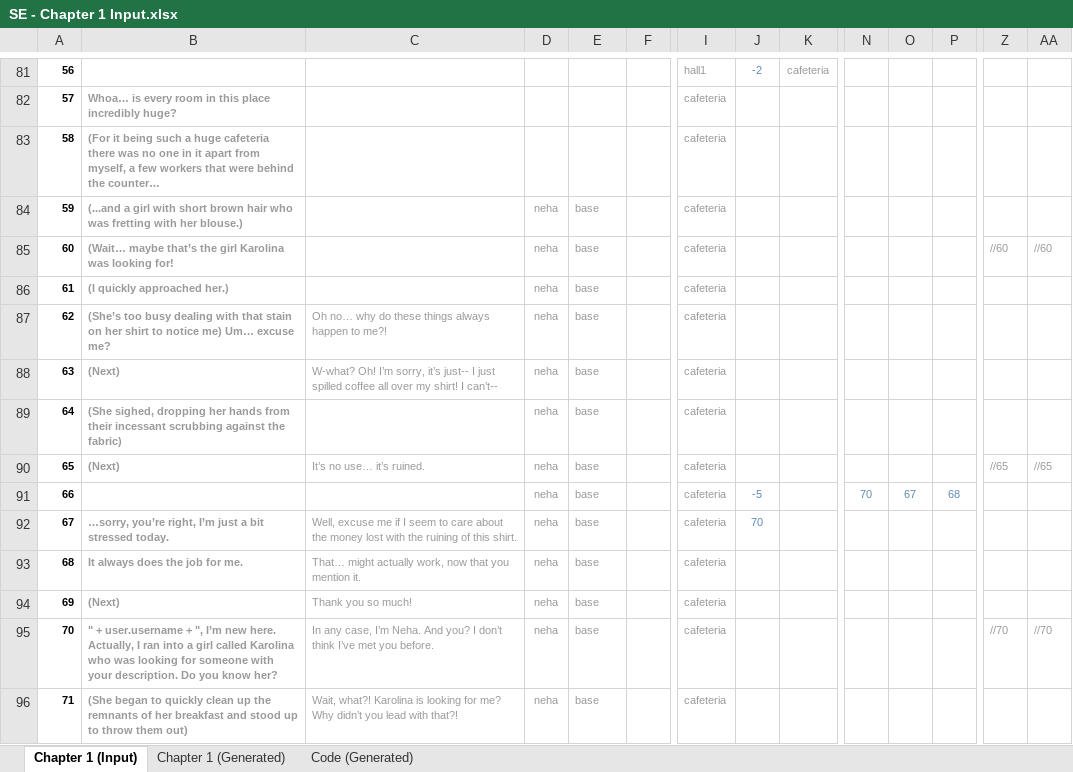
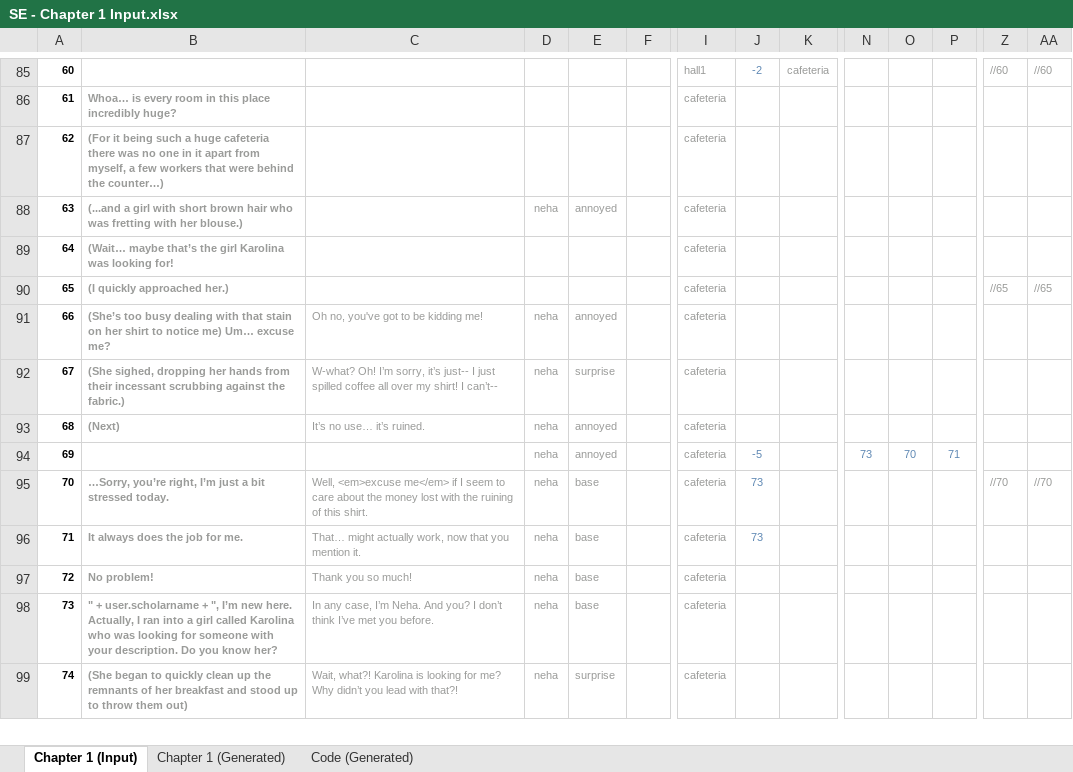
Before and after one commit to Lightshadow226/se, an Excel workbook: chapters (excel)/SE - Chapter 1 Input.xlsx, sheet Chapter 1 (Input), drawn as a sheet; only a part is shown, gaps mark what is left out; values as stored, in another font and other column widths than the file's, no borders; conditional formats not drawn; removed rows and columns are numbered as before the commit, all else as after; rows hold the shown columns only; the diff covers the shown part only; the diff names each change by its address in the sheet, - before the commit and + after, or states it on an @@ line.

Commit message:
Chapter 1 Excel

```diff
--- a/chapters (excel)/SE - Chapter 1 Input.xlsx (sheet Chapter 1 (Input))
+++ b/chapters (excel)/SE - Chapter 1 Input.xlsx (sheet Chapter 1 (Input))
@@ column A renumbered between rows 50 and 265 @@
-Z85: (empty)
+Z85: //60
-AA85: (empty)
+AA85: //60
-B87: …behind the counter…
+B87: …behind the counter…)
-E88: base
+E88: annoyed
-D89:D90: neha
+D89:D90: (empty)
-E89:E90: base
+E89:E90: (empty)
-Z89: //60
+Z89: (empty)
-AA89: //60
+AA89: (empty)
-Z90: (empty)
+Z90: //65
-AA90: (empty)
+AA90: //65
-C91: Oh no… why do these things always happen to me?!
+C91: Oh no, you've got to be kidding me!
-E91: base
+E91: annoyed
-B92: (Next)
+B92: (She sighed, dropping her hands from their incessant scrubbing against the fabric.)
-E92: base
+E92: surprise
-row 89: 64 | (She sighed, dropping her hands from their incessant scrubbing against the fabric) |  | neha | base |  | cafeteria
-E93:E94: base
+E93:E94: annoyed
-Z93: //65
+Z93: (empty)
-AA93: //65
+AA93: (empty)
-N94: 70
+N94: 73
-O94: 67
+O94: 70
-P94: 68
+P94: 71
-B95: …sorry, you’re right,…
+B95: …Sorry, you’re right,…
-C95: Well, excuse me if I…
+C95: Well, <em>excuse me</em> if I…
-J95: 70
+J95: 73
-Z95: (empty)
+Z95: //70
-AA95: (empty)
+AA95: //70
-J96: (empty)
+J96: 73
-B97: (Next)
+B97: No problem!
-B98: " + user.username + ",…
+B98: " + user.scholarname + ",…
-Z98: //70
+Z98: (empty)
-AA98: //70
+AA98: (empty)
-E99: base
+E99: surprise
```
Also changed, not shown: 62 added rows, 51 removed rows, 322 edited cells and cell formats elsewhere in this sheet, sheet Chapter 1 (Generated), sheet Code (Generated), formulas that keep their value, 5 other files.
